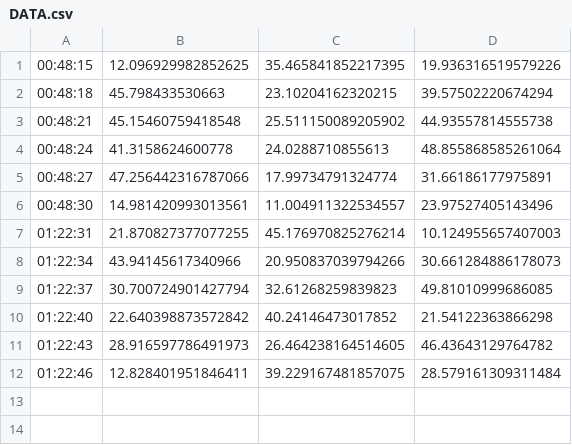
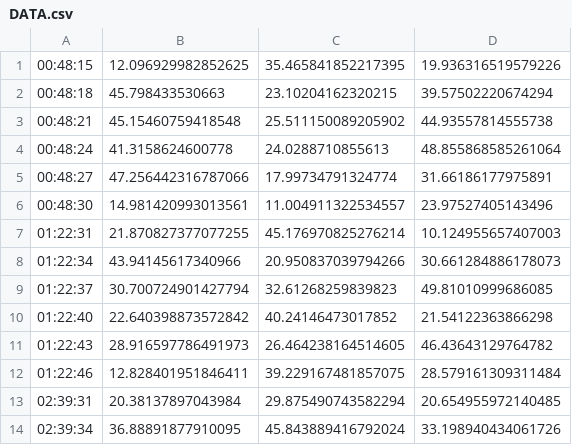
Before and after one commit to edwin-do/ReSprint, a CSV file: DATA.csv, drawn as a sheet.

Commit message:
Added functionality for displaying data from csv

```diff
--- a/DATA.csv
+++ b/DATA.csv
@@ -12 +12,3 @@
 01:22:46,12.828401951846411,39.229167481857075,28.579161309311484
+02:39:31,20.38137897043984,29.875490743582294,20.654955972140485
+02:39:34,36.88891877910095,45.843889416792024,33.198940434061726
```
Also changed, not shown: 3 other files.
